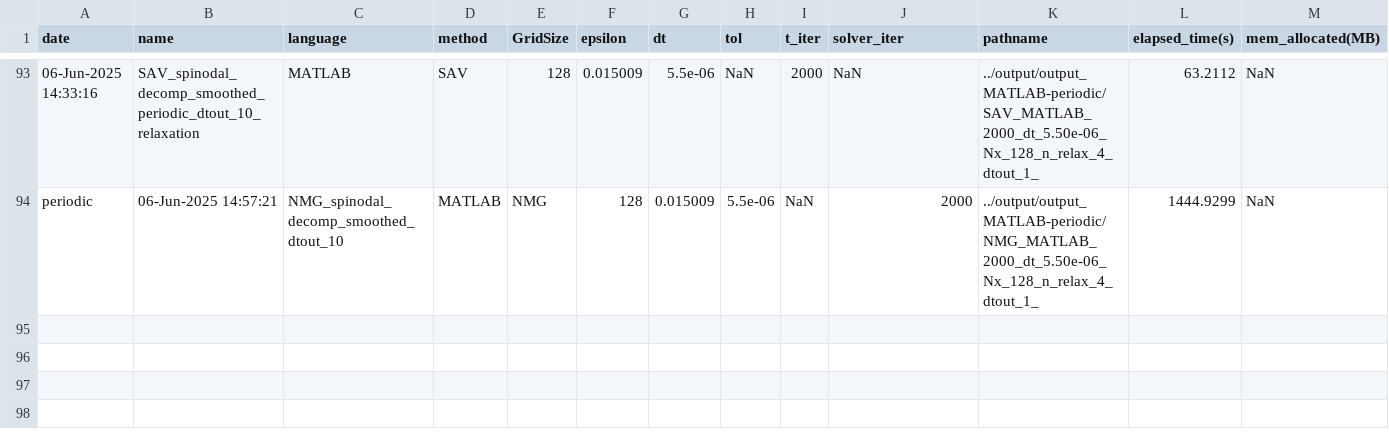
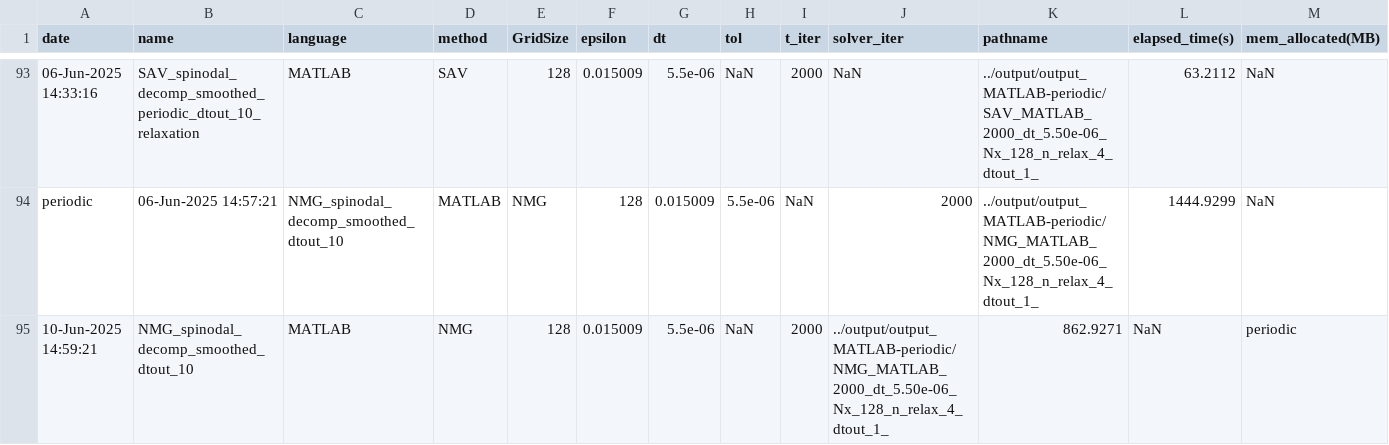
Before and after one commit to smgroves/CHsolvers_package, a CSV file: Job_specs.csv, drawn as a sheet; only a part is shown, gaps mark what is left out; rows hold the shown columns only; the diff names each change by its address in the sheet, - before the commit and + after, or states it on an @@ line.

Commit message:
updated plots with fixed periodic NMG code

```diff
--- a/Job_specs.csv
+++ b/Job_specs.csv
+row 95: 10-Jun-2025 14:59:21 | NMG_spinodal_decomp_smoothed_dtout_10 | MATLAB | NMG | 128 | 0.015009 | 5.5e-06 | NaN | 2000 | ../output/output_MATLAB-periodic/NMG_MATLAB_2000_dt_5.50e-06_Nx_128_n_relax_4_dtout_1_ | 862.9271 | NaN | periodic
```
Also changed, not shown: output/output_MATLAB-periodic/NMG_MATLAB_2000_dt_5.50e-06_Nx_128_n_relax_4_dtout_1_energy.csv, output/output_MATLAB-periodic/NMG_MATLAB_2000_dt_5.50e-06_Nx_128_n_relax_4_dtout_1_mass_uncentered.csv, 25 other files.
